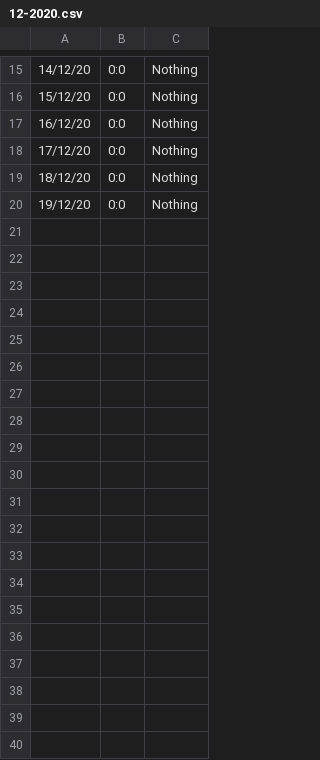
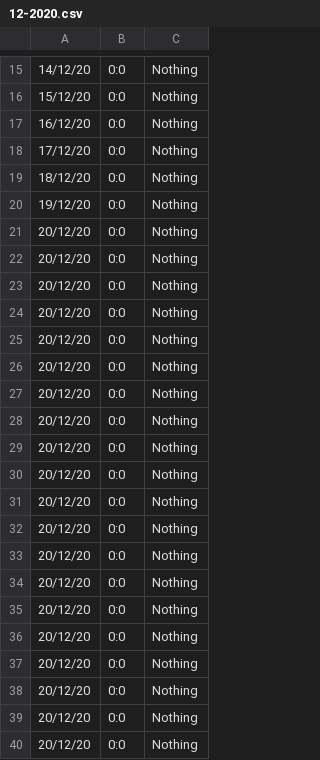
Before and after one commit to ebrahimraeyat/work_trace, a CSV file: 12-2020.csv, drawn as a sheet; only a part is shown, gaps mark what is left out; the diff names each change by its address in the sheet, - before the commit and + after, or states it on an @@ line.

Commit message:
20-12-2020: 0:0

```diff
--- a/12-2020.csv
+++ b/12-2020.csv
+row 21: 20/12/20 | 0:0 | Nothing
+row 22: 20/12/20 | 0:0 | Nothing
+row 23: 20/12/20 | 0:0 | Nothing
+row 24: 20/12/20 | 0:0 | Nothing
+row 25: 20/12/20 | 0:0 | Nothing
+row 26: 20/12/20 | 0:0 | Nothing
+row 27: 20/12/20 | 0:0 | Nothing
+row 28: 20/12/20 | 0:0 | Nothing
+row 29: 20/12/20 | 0:0 | Nothing
+row 30: 20/12/20 | 0:0 | Nothing
+row 31: 20/12/20 | 0:0 | Nothing
+row 32: 20/12/20 | 0:0 | Nothing
+row 33: 20/12/20 | 0:0 | Nothing
+row 34: 20/12/20 | 0:0 | Nothing
+row 35: 20/12/20 | 0:0 | Nothing
+row 36: 20/12/20 | 0:0 | Nothing
+row 37: 20/12/20 | 0:0 | Nothing
+row 38: 20/12/20 | 0:0 | Nothing
+row 39: 20/12/20 | 0:0 | Nothing
+row 40: 20/12/20 | 0:0 | Nothing
```
